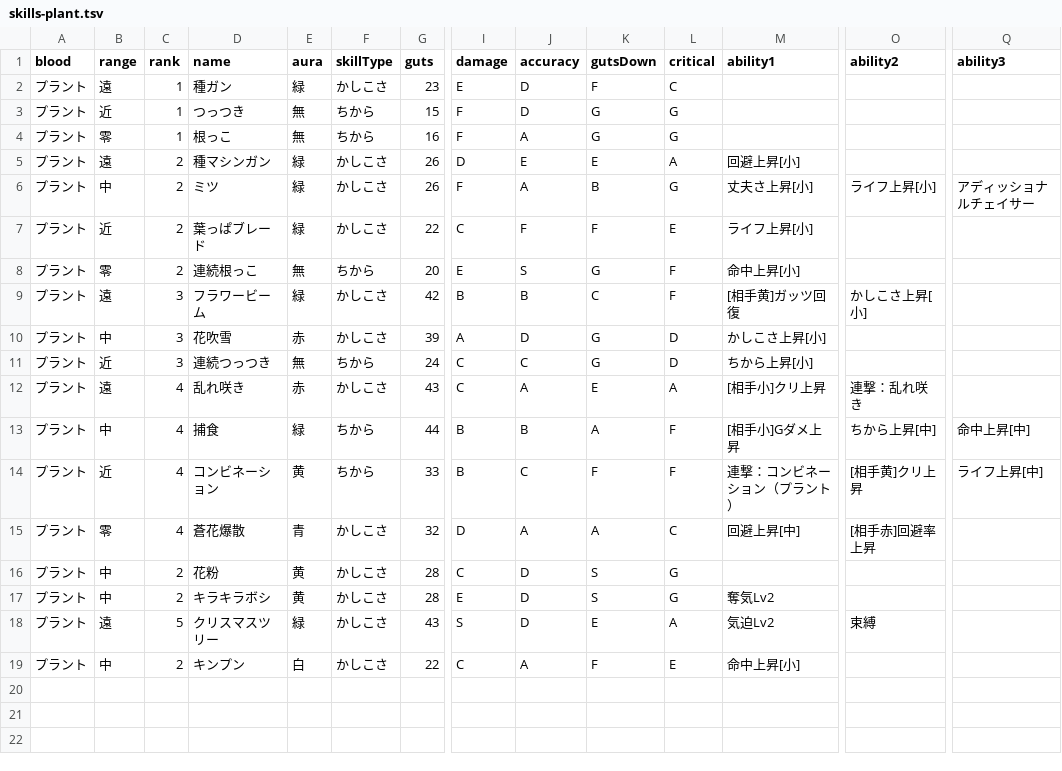
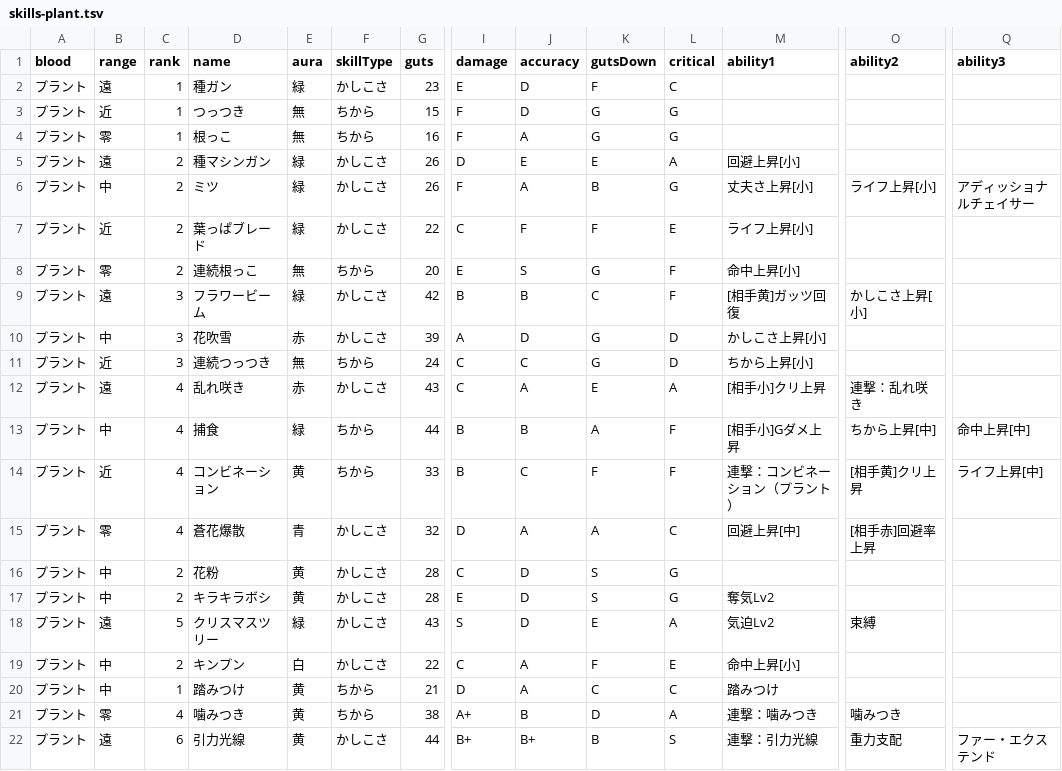
Before and after one commit to oginginlmftv2/line-monster-farm, a TSV file: src/data/_source/skills-plant.tsv, drawn as a sheet; only a part is shown, gaps mark what is left out; rows hold the shown columns only; the diff names each change by its address in the sheet, - before the commit and + after, or states it on an @@ line.

```diff
--- a/src/data/_source/skills-plant.tsv
+++ b/src/data/_source/skills-plant.tsv
+row 20: プラント | 中 | 1 | 踏みつけ | 黄 | ちから | 21 | D | A | C | C | 踏みつけ
+row 21: プラント | 零 | 4 | 噛みつき | 黄 | ちから | 38 | A+ | B | D | A | 連撃：噛みつき | 噛みつき
+row 22: プラント | 遠 | 6 | 引力光線 | 黄 | かしこさ | 44 | B+ | B+ | B | S | 連撃：引力光線 | 重力支配 | ファー・エクステンド
```
Also changed, not shown: src/data/_source/skill-abilities.tsv, 49 other files.
